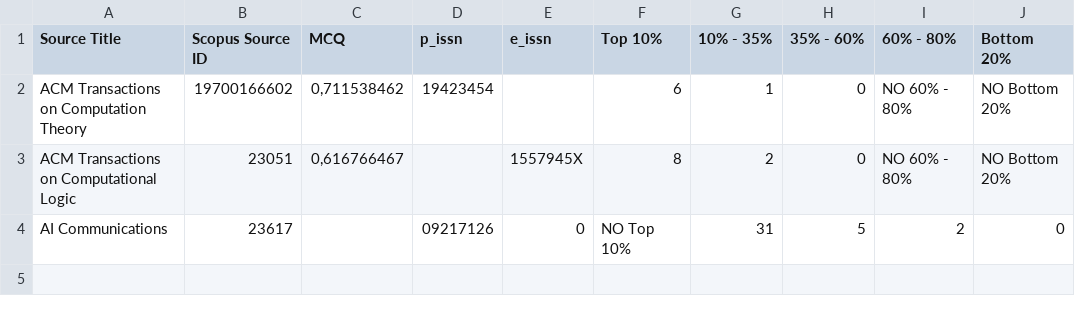
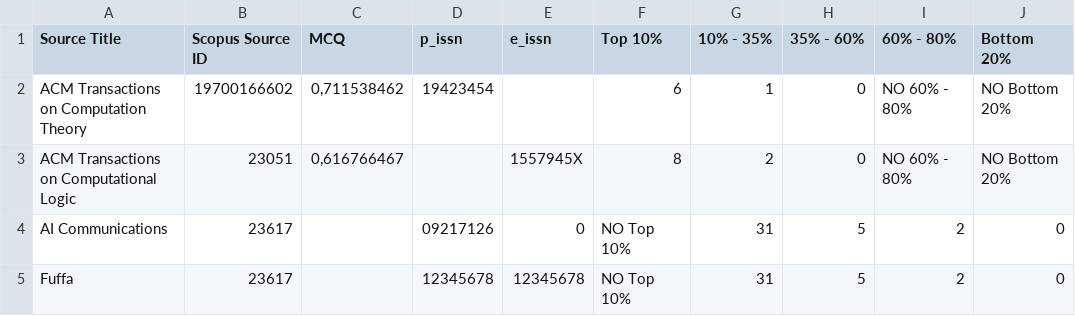
Before and after one commit to salvatorescamperti/mathsciNet_UNITO, a CSV file: files_di_prova/MAT01/Lista_MAT01.csv, drawn as a sheet; the diff names each change by its address in the sheet, - before the commit and + after, or states it on an @@ line.

```diff
--- a/files_di_prova/MAT01/Lista_MAT01.csv
+++ b/files_di_prova/MAT01/Lista_MAT01.csv
+row 5: Fuffa | 23617 |  | 12345678 | 12345678 | NO Top 10% | 31 | 5 | 2 | 0
```
Also changed, not shown: files_di_prova/MAT02/Lista_MAT02.csv, 1 other file.
